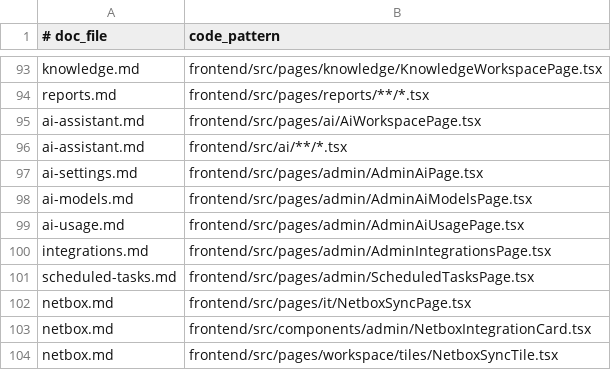
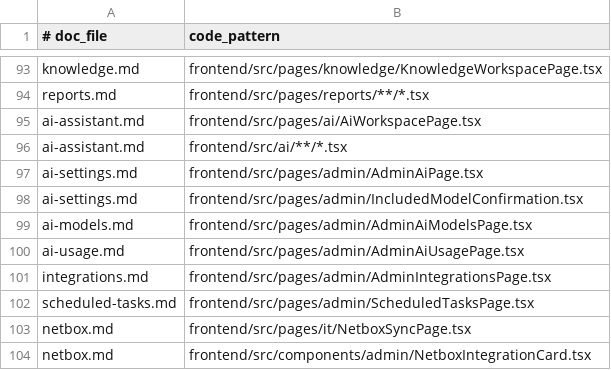
Before and after one commit to kanap-hq/KANAP, a TSV file: doc/help/_process/doc-update-map.tsv, drawn as a sheet; only a part is shown, gaps mark what is left out; the shorter side is filled out with more unchanged rows.

```diff
--- a/doc/help/_process/doc-update-map.tsv
+++ b/doc/help/_process/doc-update-map.tsv
@@ -97,2 +97,3 @@ ai-assistant.md	frontend/src/ai/**/*.tsx
 ai-settings.md	frontend/src/pages/admin/AdminAiPage.tsx
+ai-settings.md	frontend/src/pages/admin/IncludedModelConfirmation.tsx
 ai-models.md	frontend/src/pages/admin/AdminAiModelsPage.tsx
```
Also changed, not shown: 27 other files.
